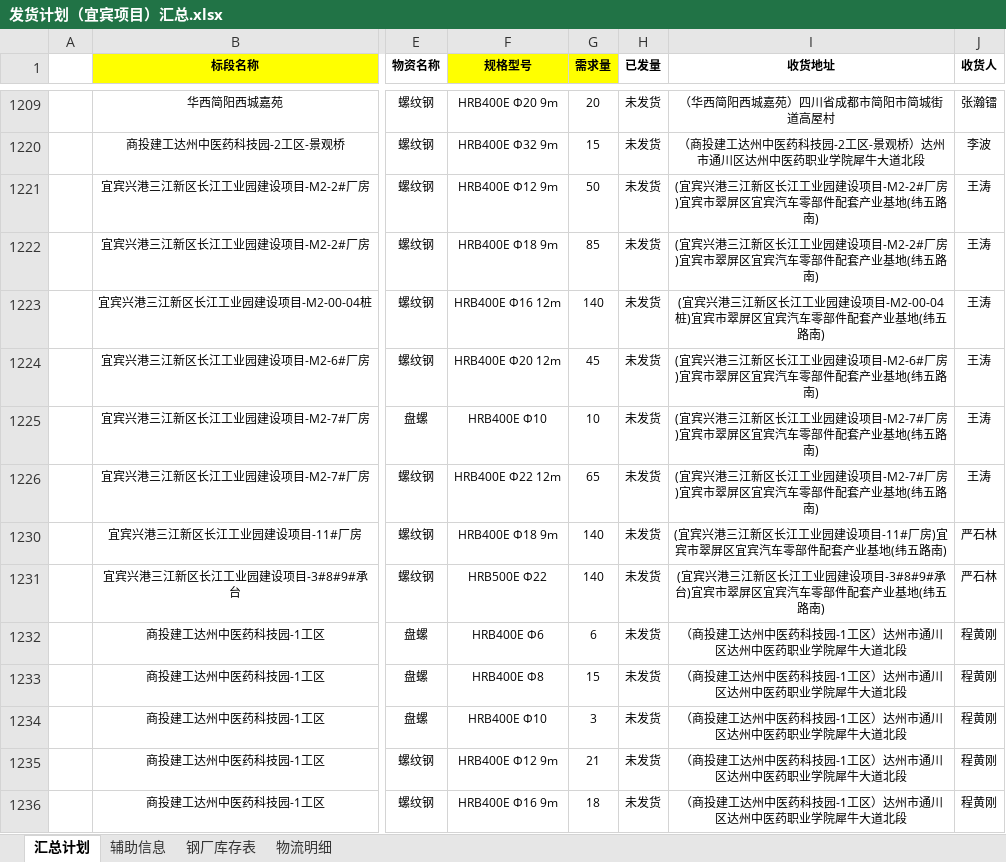
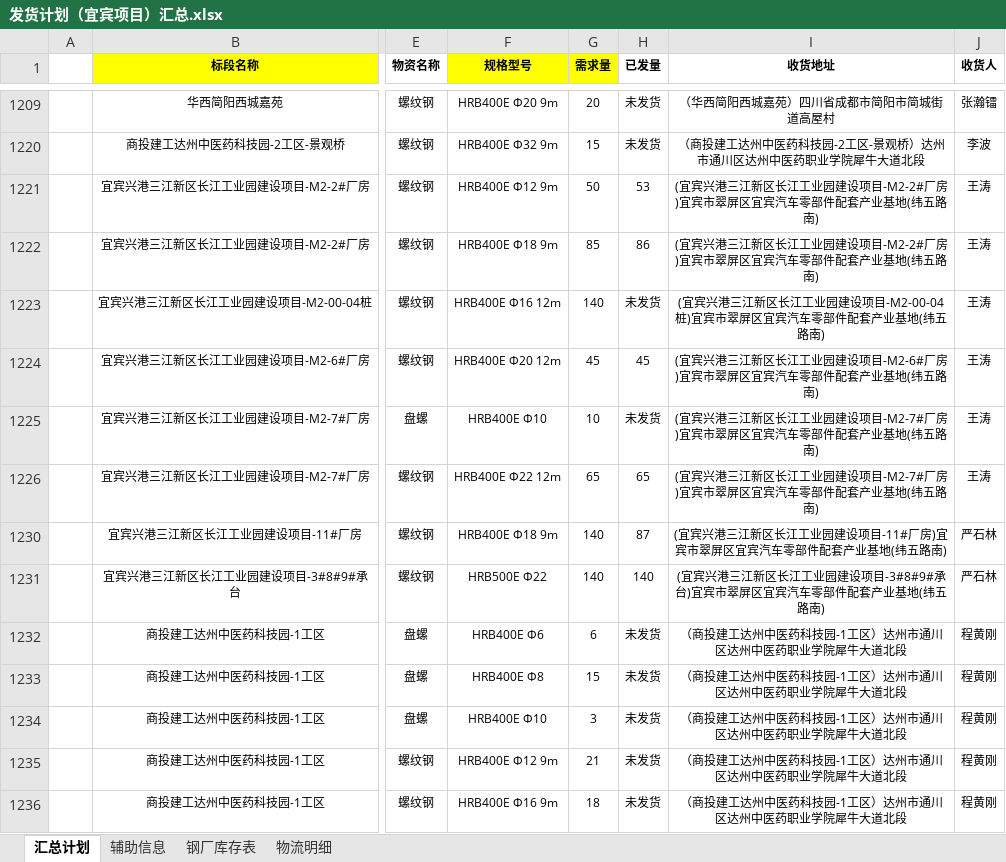
Before and after one commit to monizhou/shipment-app, an Excel workbook: 发货计划（宜宾项目）汇总.xlsx, sheet 汇总计划, drawn as a sheet; only a part is shown, gaps mark what is left out; values as stored, in another font and other column widths than the file's, no borders; conditional formats not drawn; the diff names each change by its address in the sheet, - before the commit and + after, or states it on an @@ line.

Commit message:
自动同步: 2025-04-26 18:28:23

```diff
--- a/发货计划（宜宾项目）汇总.xlsx (sheet 汇总计划)
+++ b/发货计划（宜宾项目）汇总.xlsx (sheet 汇总计划)
-H1221 (已发量): 未发货
+H1221 (已发量): 53
-H1222 (已发量): 未发货
+H1222 (已发量): 86
-H1224 (已发量): 未发货
+H1224 (已发量): 45
-H1226 (已发量): 未发货
+H1226 (已发量): 65
-H1230 (已发量): 未发货
+H1230 (已发量): 87
-H1231 (已发量): 未发货
+H1231 (已发量): 140
```
